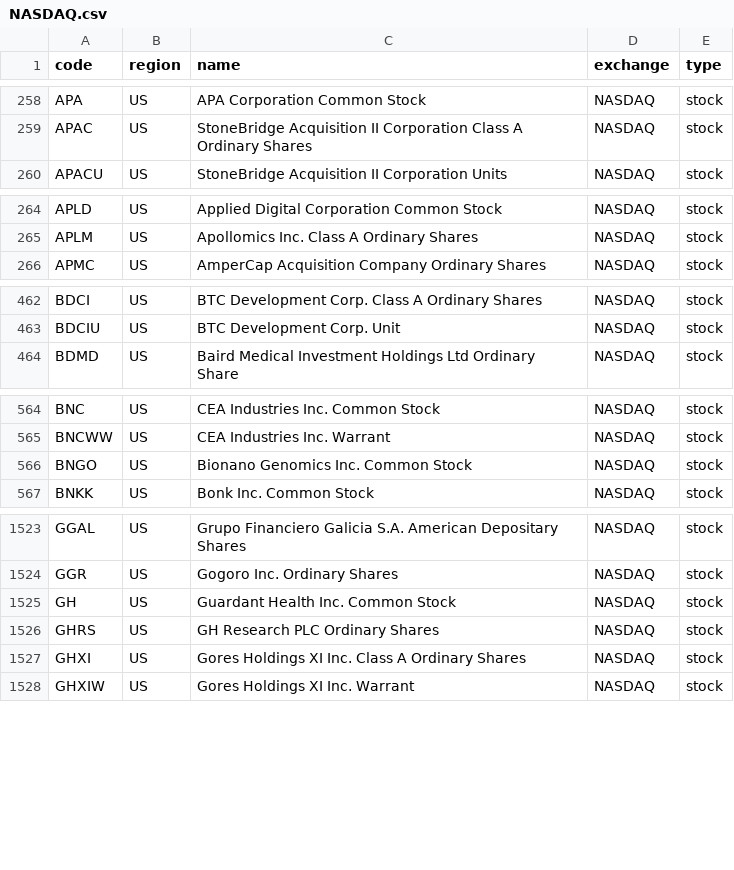
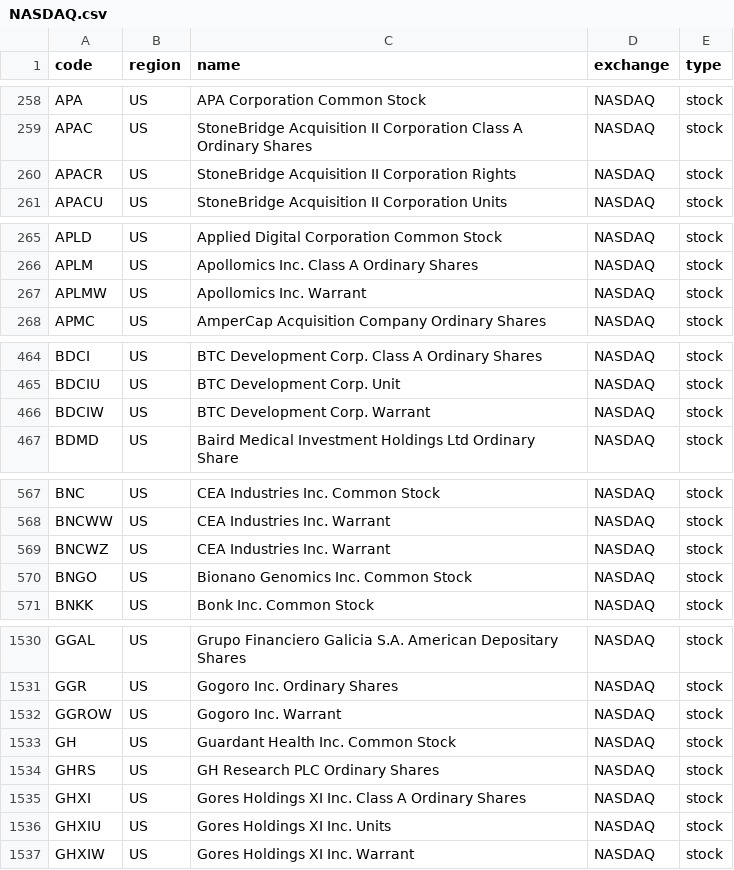
Before and after one commit to irachex/open-stock-data, a CSV file: symbols/NASDAQ.csv, drawn as a sheet; only a part is shown, gaps mark what is left out; the diff covers the shown part only; the diff names each change by its address in the sheet, - before the commit and + after, or states it on an @@ line.

```diff
--- a/symbols/NASDAQ.csv
+++ b/symbols/NASDAQ.csv
+row 260: APACR | US | StoneBridge Acquisition II Corporation Rights | NASDAQ | stock
+row 267: APLMW | US | Apollomics Inc. Warrant | NASDAQ | stock
+row 466: BDCIW | US | BTC Development Corp. Warrant | NASDAQ | stock
+row 569: BNCWZ | US | CEA Industries Inc. Warrant | NASDAQ | stock
+row 1532: GGROW | US | Gogoro Inc. Warrant | NASDAQ | stock
+row 1536: GHXIU | US | Gores Holdings XI Inc. Units | NASDAQ | stock
```
Also changed, not shown: 10 added rows elsewhere in this file, symbols/BSE.csv, symbols/HKEX.csv, 1 other file.
